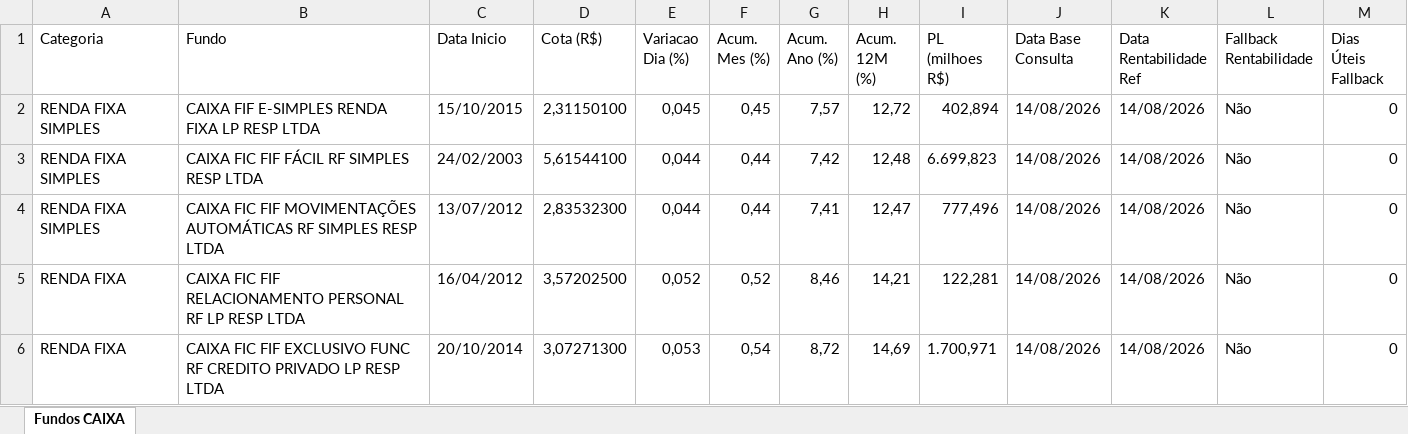
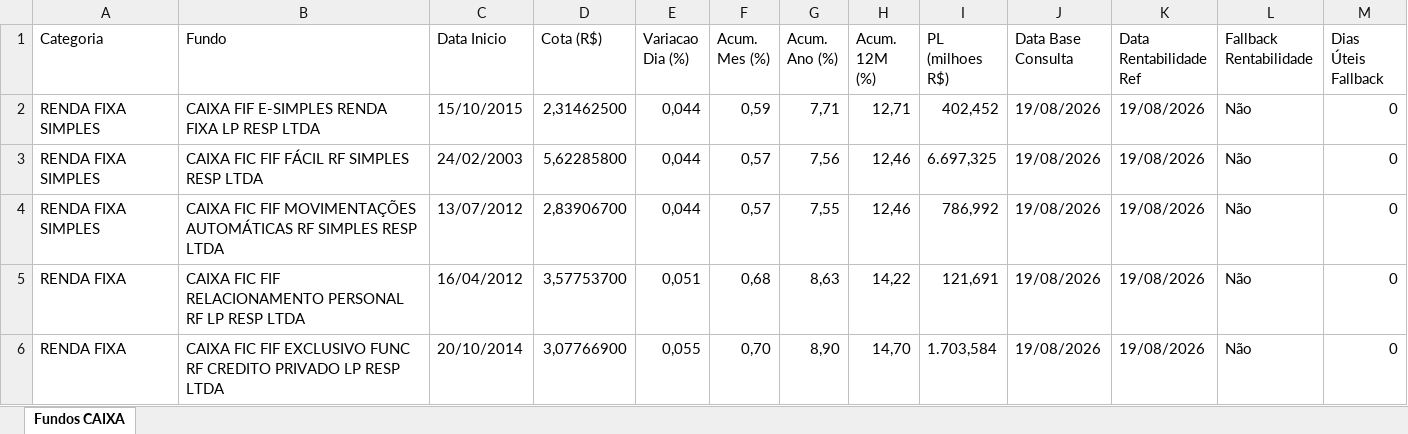
Before and after one commit to eltonprivatebanker/catalogo-fundos-caixa, an Excel workbook: dados_atuais.xlsx, sheet Fundos CAIXA, drawn as a sheet; only a part is shown; values as stored, in another font and other column widths than the file's, no cell formats; the diff covers the shown part only; the diff names each change by its address in the sheet, - before the commit and + after, or states it on an @@ line.

```diff
--- a/dados_atuais.xlsx (sheet Fundos CAIXA)
+++ b/dados_atuais.xlsx (sheet Fundos CAIXA)
-D2 (Cota (R$)): 2,31150100
+D2 (Cota (R$)): 2,31462500
-E2 (Variacao Dia (%)): 0,045
+E2 (Variacao Dia (%)): 0,044
-F2 (Acum. Mes (%)): 0,45
+F2 (Acum. Mes (%)): 0,59
-G2 (Acum. Ano (%)): 7,57
+G2 (Acum. Ano (%)): 7,71
-H2 (Acum. 12M (%)): 12,72
+H2 (Acum. 12M (%)): 12,71
-I2 (PL (milhoes R$)): 402,894
+I2 (PL (milhoes R$)): 402,452
-J2:J6 (Data Base Consulta): 14/08/2026
+J2:J6 (Data Base Consulta): 19/08/2026
-K2:K6 (Data Rentabilidade Ref): 14/08/2026
+K2:K6 (Data Rentabilidade Ref): 19/08/2026
-D3 (Cota (R$)): 5,61544100
+D3 (Cota (R$)): 5,62285800
-F3:F4 (Acum. Mes (%)): 0,44
+F3:F4 (Acum. Mes (%)): 0,57
-G3 (Acum. Ano (%)): 7,42
+G3 (Acum. Ano (%)): 7,56
-H3 (Acum. 12M (%)): 12,48
+H3 (Acum. 12M (%)): 12,46
-I3 (PL (milhoes R$)): 6.699,823
+I3 (PL (milhoes R$)): 6.697,325
-D4 (Cota (R$)): 2,83532300
+D4 (Cota (R$)): 2,83906700
-G4 (Acum. Ano (%)): 7,41
+G4 (Acum. Ano (%)): 7,55
-H4 (Acum. 12M (%)): 12,47
+H4 (Acum. 12M (%)): 12,46
-I4 (PL (milhoes R$)): 777,496
+I4 (PL (milhoes R$)): 786,992
-D5 (Cota (R$)): 3,57202500
+D5 (Cota (R$)): 3,57753700
-E5 (Variacao Dia (%)): 0,052
+E5 (Variacao Dia (%)): 0,051
-F5 (Acum. Mes (%)): 0,52
+F5 (Acum. Mes (%)): 0,68
-G5 (Acum. Ano (%)): 8,46
+G5 (Acum. Ano (%)): 8,63
-H5 (Acum. 12M (%)): 14,21
+H5 (Acum. 12M (%)): 14,22
-I5 (PL (milhoes R$)): 122,281
+I5 (PL (milhoes R$)): 121,691
-D6 (Cota (R$)): 3,07271300
+D6 (Cota (R$)): 3,07766900
-E6 (Variacao Dia (%)): 0,053
+E6 (Variacao Dia (%)): 0,055
-F6 (Acum. Mes (%)): 0,54
+F6 (Acum. Mes (%)): 0,70
-G6 (Acum. Ano (%)): 8,72
+G6 (Acum. Ano (%)): 8,90
-H6 (Acum. 12M (%)): 14,69
+H6 (Acum. 12M (%)): 14,70
-I6 (PL (milhoes R$)): 1.700,971
+I6 (PL (milhoes R$)): 1.703,584
```
Also changed, not shown: 1117 edited cells elsewhere in this sheet, cell formats, 11 other files.
